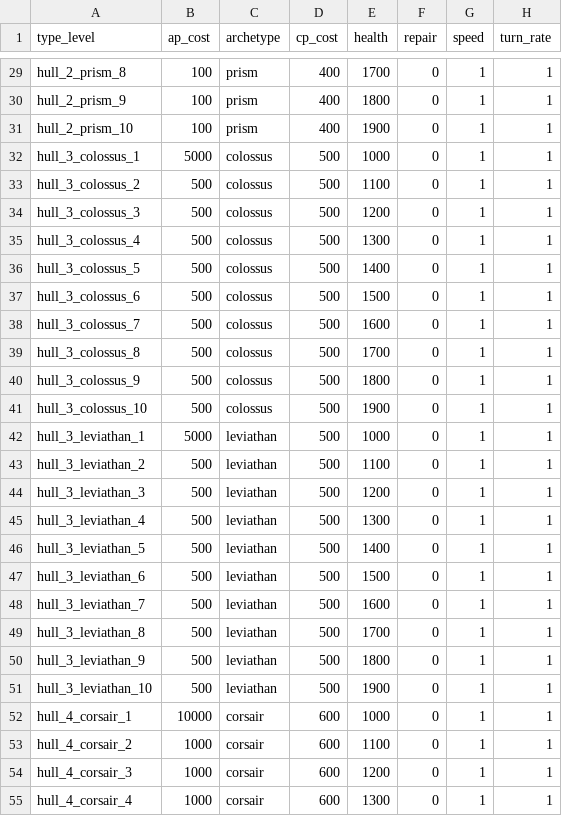
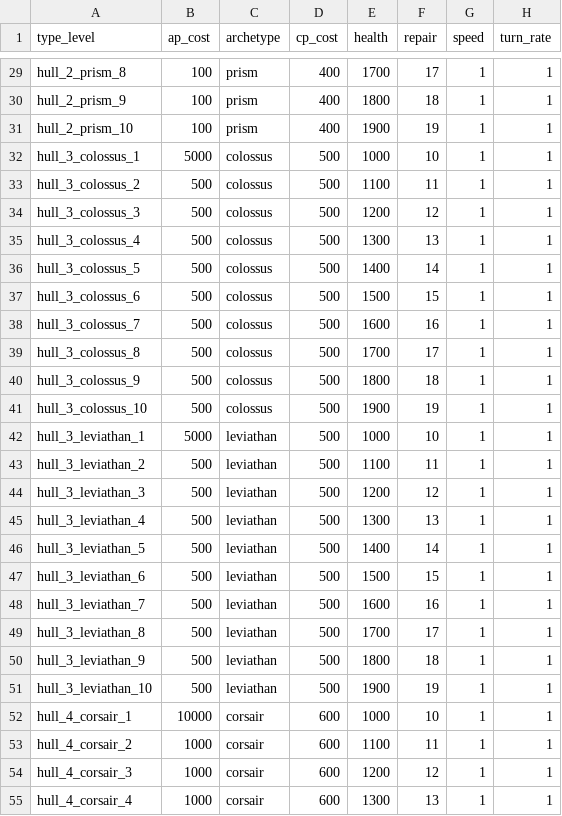
Before and after one commit to gsyan/thefirst_client_unity, a CSV file: Assets/Resources/DataTable/Module/datatable_module.csv, drawn as a sheet; only a part is shown, gaps mark what is left out; the diff covers the shown part only; the diff names each change by its address in the sheet, - before the commit and + after, or states it on an @@ line.

```diff
--- a/Assets/Resources/DataTable/Module/datatable_module.csv
+++ b/Assets/Resources/DataTable/Module/datatable_module.csv
-F29 (repair): 0
+F29 (repair): 17
-F30 (repair): 0
+F30 (repair): 18
-F31 (repair): 0
+F31 (repair): 19
-F32 (repair): 0
+F32 (repair): 10
-F33 (repair): 0
+F33 (repair): 11
-F34 (repair): 0
+F34 (repair): 12
-F35 (repair): 0
+F35 (repair): 13
-F36 (repair): 0
+F36 (repair): 14
-F37 (repair): 0
+F37 (repair): 15
-F38 (repair): 0
+F38 (repair): 16
-F39 (repair): 0
+F39 (repair): 17
-F40 (repair): 0
+F40 (repair): 18
-F41 (repair): 0
+F41 (repair): 19
-F42 (repair): 0
+F42 (repair): 10
-F43 (repair): 0
+F43 (repair): 11
-F44 (repair): 0
+F44 (repair): 12
-F45 (repair): 0
+F45 (repair): 13
-F46 (repair): 0
+F46 (repair): 14
-F47 (repair): 0
+F47 (repair): 15
-F48 (repair): 0
+F48 (repair): 16
-F49 (repair): 0
+F49 (repair): 17
-F50 (repair): 0
+F50 (repair): 18
-F51 (repair): 0
+F51 (repair): 19
-F52 (repair): 0
+F52 (repair): 10
-F53 (repair): 0
+F53 (repair): 11
-F54 (repair): 0
+F54 (repair): 12
-F55 (repair): 0
+F55 (repair): 13
```
Also changed, not shown: 93 edited cells elsewhere in this file, Assets/Resources/Localization/csv/UI.csv, 44 other files.
